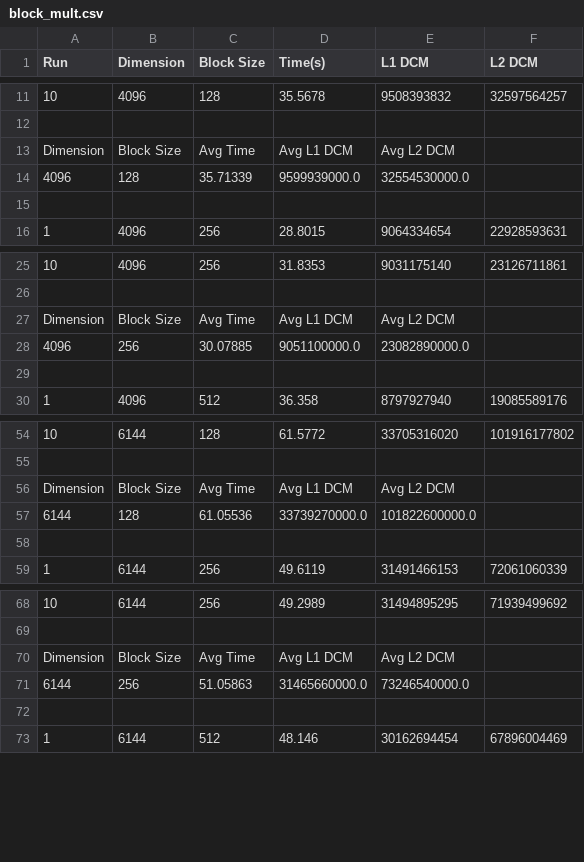
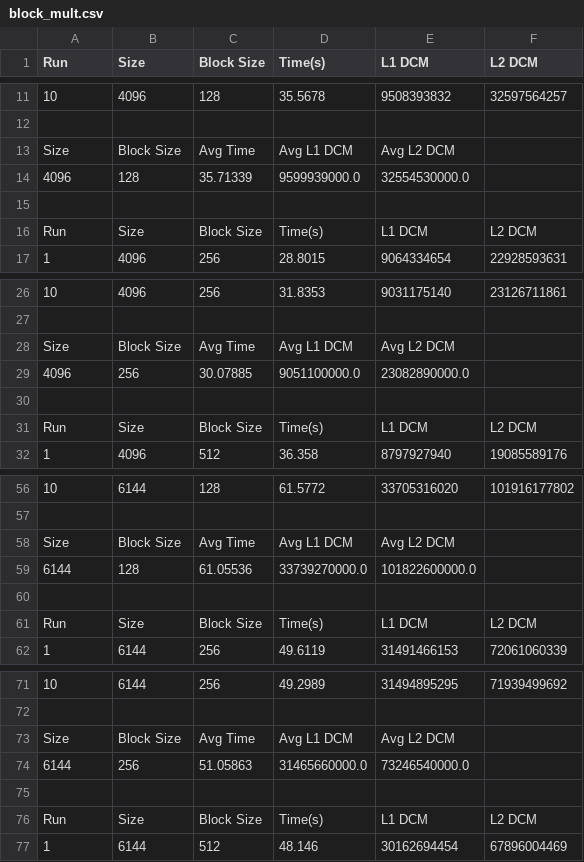
Before and after one commit to lunacunha/cpd, a CSV file: assign1/src/block_cpp/block_mult.csv, drawn as a sheet; only a part is shown, gaps mark what is left out; addresses are those after the commit; the diff covers the shown part only; the diff names each change by its address in the sheet, - before the commit and + after, or states it on an @@ line.

```diff
--- a/assign1/src/block_cpp/block_mult.csv
+++ b/assign1/src/block_cpp/block_mult.csv
-B1: Dimension
+B1: Size
-A13 (Run): Dimension
+A13 (Run): Size
+row 16: Run | Size | Block Size | Time(s) | L1 DCM | L2 DCM
-A28 (Run): Dimension
+A28 (Run): Size
+row 31: Run | Size | Block Size | Time(s) | L1 DCM | L2 DCM
-A58 (Run): Dimension
+A58 (Run): Size
+row 61: Run | Size | Block Size | Time(s) | L1 DCM | L2 DCM
-A73 (Run): Dimension
+A73 (Run): Size
+row 76: Run | Size | Block Size | Time(s) | L1 DCM | L2 DCM
```
Also changed, not shown: 4 added rows and 11 edited cells elsewhere in this file, assign1/src/line_cpp/line_mult.csv, assign1/src/py_1D/line_mult_pyresultsmatrixproduct.csv, 57 other files.
